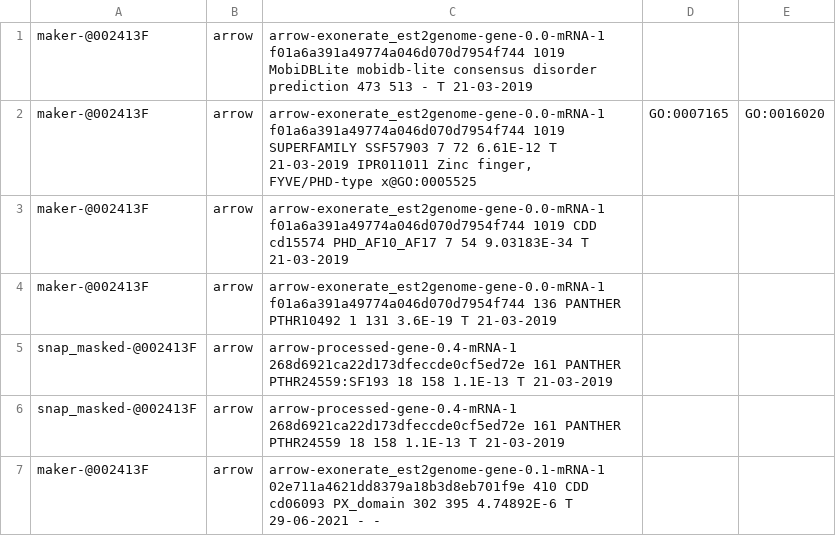
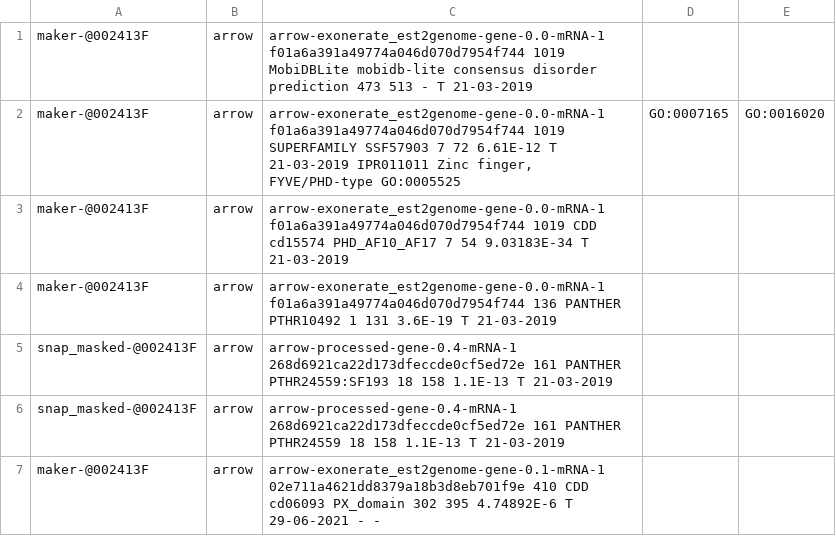
Before and after one commit to NBISweden/AGAT, a TSV file: t/scripts_output/agat_sp_manage_functional_annotation/02413F_interpro.tsv, drawn as a sheet.

```diff
--- a/t/scripts_output/agat_sp_manage_functional_annotation/02413F_interpro.tsv
+++ b/t/scripts_output/agat_sp_manage_functional_annotation/02413F_interpro.tsv
@@ -1,3 +1,3 @@
 maker-@002413F|arrow|arrow-exonerate_est2genome-gene-0.0-mRNA-1	f01a6a391a49774a046d070d7954f744	1019	MobiDBLite	mobidb-lite	consensus disorder prediction	473	513	-	T	21-03-2019
-maker-@002413F|arrow|arrow-exonerate_est2genome-gene-0.0-mRNA-1	f01a6a391a49774a046d070d7954f744	1019	SUPERFAMILY	SSF57903		7	72	6.61E-12	T	21-03-2019	IPR011011	Zinc finger, FYVE/PHD-type	x@GO:0005525|GO:0007165|GO:0016020
+maker-@002413F|arrow|arrow-exonerate_est2genome-gene-0.0-mRNA-1	f01a6a391a49774a046d070d7954f744	1019	SUPERFAMILY	SSF57903		7	72	6.61E-12	T	21-03-2019	IPR011011	Zinc finger, FYVE/PHD-type	GO:0005525|GO:0007165|GO:0016020
 maker-@002413F|arrow|arrow-exonerate_est2genome-gene-0.0-mRNA-1	f01a6a391a49774a046d070d7954f744	1019	CDD	cd15574	PHD_AF10_AF17	7	54	9.03183E-34	T	21-03-2019
```
Also changed, not shown: 2 other files.
